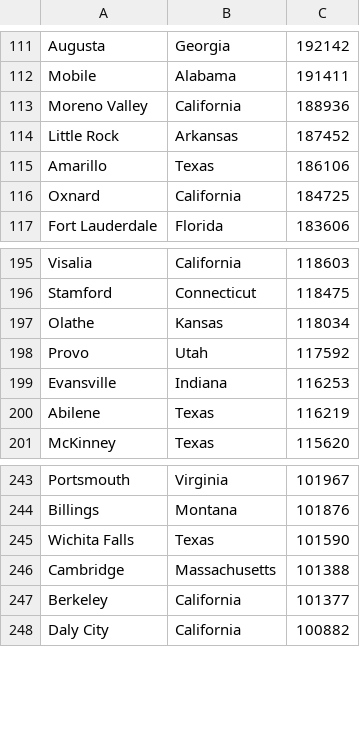
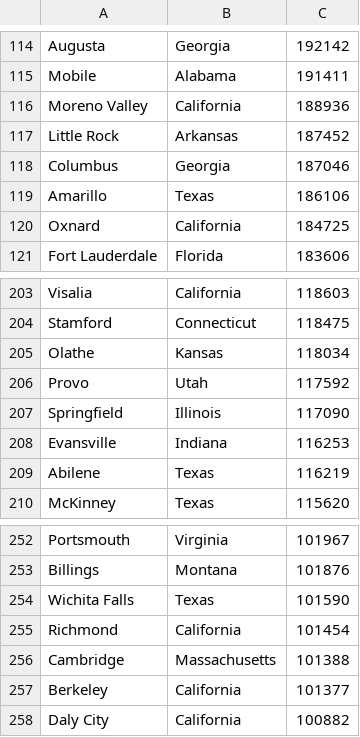
Before and after one commit to char-chen/ECS40, a CSV file: citypopulations.csv, drawn as a sheet; only a part is shown, gaps mark what is left out; the diff covers the shown part only; the diff names each change by its address in the sheet, - before the commit and + after, or states it on an @@ line.

```diff
--- a/citypopulations.csv
+++ b/citypopulations.csv
+row 118: Columbus | Georgia | 187046
+row 207: Springfield | Illinois | 117090
+row 255: Richmond | California | 101454
```
Also changed, not shown: 7 added rows elsewhere in this file, 6 other files.
